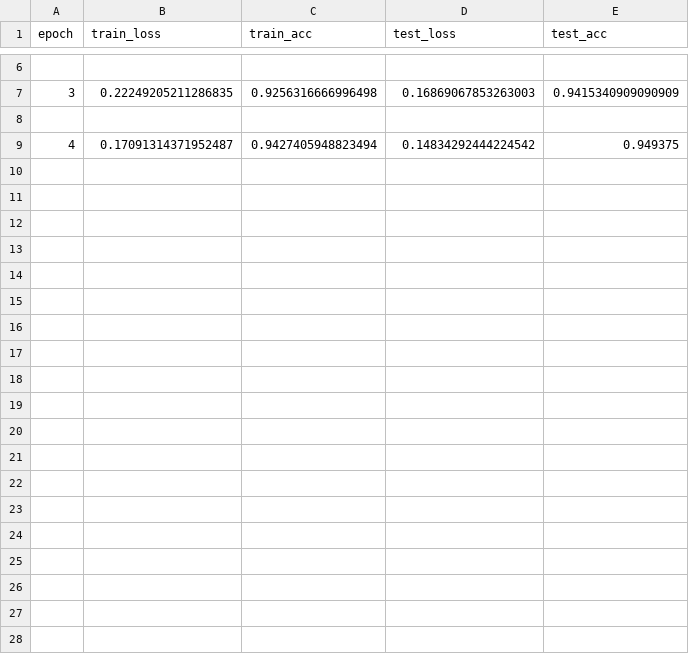
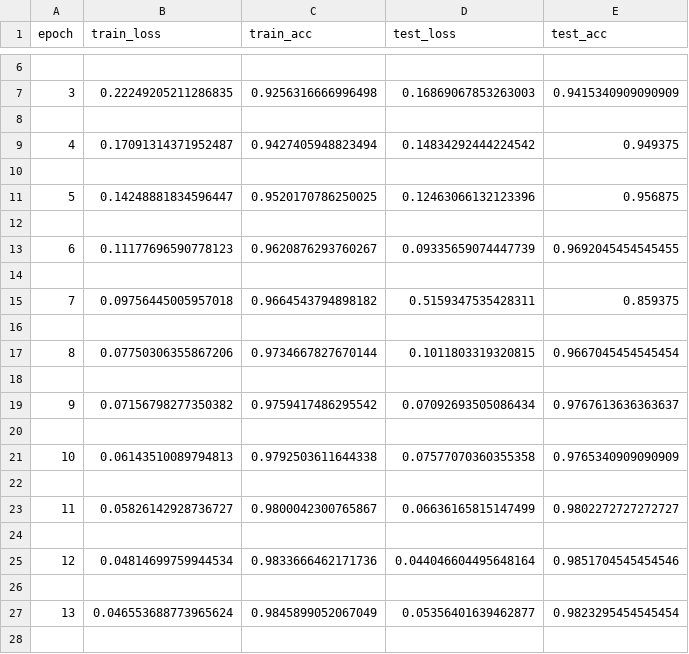
Before and after one commit to HritayanDebnath/Leaf-Disease-Classification, a CSV file: results/MnasNet/result.csv, drawn as a sheet; only a part is shown, gaps mark what is left out; the diff covers the shown part only; the diff names each change by its address in the sheet, - before the commit and + after, or states it on an @@ line.

Commit message:
mnasnet_results

```diff
--- a/results/MnasNet/result.csv
+++ b/results/MnasNet/result.csv
+row 10: (empty)
+row 11: 5 | 0.14248881834596447 | 0.9520170786250025 | 0.12463066132123396 | 0.956875
+row 12: (empty)
+row 13: 6 | 0.11177696590778123 | 0.9620876293760267 | 0.09335659074447739 | 0.9692045454545455
+row 14: (empty)
+row 15: 7 | 0.09756445005957018 | 0.9664543794898182 | 0.5159347535428311 | 0.859375
+row 16: (empty)
+row 17: 8 | 0.07750306355867206 | 0.9734667827670144 | 0.1011803319320815 | 0.9667045454545454
+row 18: (empty)
+row 19: 9 | 0.07156798277350382 | 0.9759417486295542 | 0.07092693505086434 | 0.9767613636363637
+row 20: (empty)
+row 21: 10 | 0.06143510089794813 | 0.9792503611644338 | 0.07577070360355358 | 0.9765340909090909
+row 22: (empty)
+row 23: 11 | 0.05826142928736727 | 0.9800042300765867 | 0.06636165815147499 | 0.9802272727272727
+row 24: (empty)
+row 25: 12 | 0.04814699759944534 | 0.9833666462171736 | 0.044046604495648164 | 0.9851704545454546
+row 26: (empty)
+row 27: 13 | 0.046553688773965624 | 0.9845899052067049 | 0.05356401639462877 | 0.9823295454545454
+row 28: (empty)
```
Also changed, not shown: 21 added rows elsewhere in this file, 1 other file.
